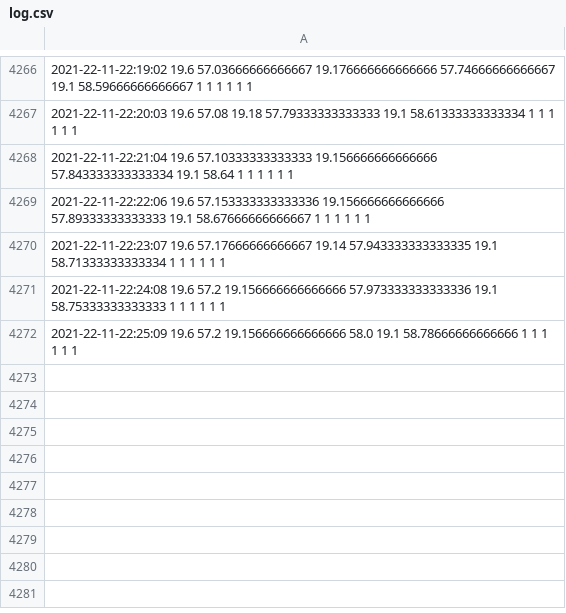
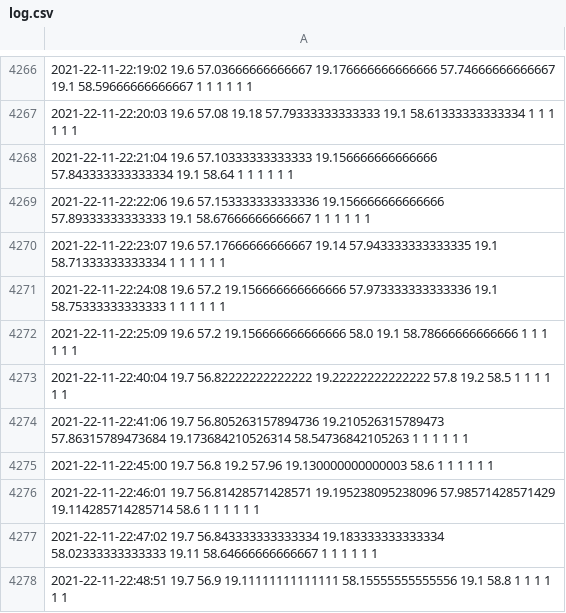
Before and after one commit to muttistefano/paki_new, a CSV file: log.csv, drawn as a sheet; only a part is shown, gaps mark what is left out; the diff names each change by its address in the sheet, - before the commit and + after, or states it on an @@ line.

```diff
--- a/log.csv
+++ b/log.csv
+row 4273: 2021-22-11-22:40:04 19.7 56.82222222222222 19.22222222222222 57.8 19.2 58.5 1 1 1 1 1 1
+row 4274: 2021-22-11-22:41:06 19.7 56.805263157894736 19.210526315789473 57.86315789473684 19.173684210526314 58.54736842105263 1 1 1 1 1 1
+row 4275: 2021-22-11-22:45:00 19.7 56.8 19.2 57.96 19.130000000000003 58.6 1 1 1 1 1 1
+row 4276: 2021-22-11-22:46:01 19.7 56.81428571428571 19.195238095238096 57.98571428571429 19.114285714285714 58.6 1 1 1 1 1 1
+row 4277: 2021-22-11-22:47:02 19.7 56.843333333333334 19.183333333333334 58.02333333333333 19.11 58.64666666666667 1 1 1 1 1 1
+row 4278: 2021-22-11-22:48:51 19.7 56.9 19.11111111111111 58.15555555555556 19.1 58.8 1 1 1 1 1 1
```
Also changed, not shown: 1 other file.
